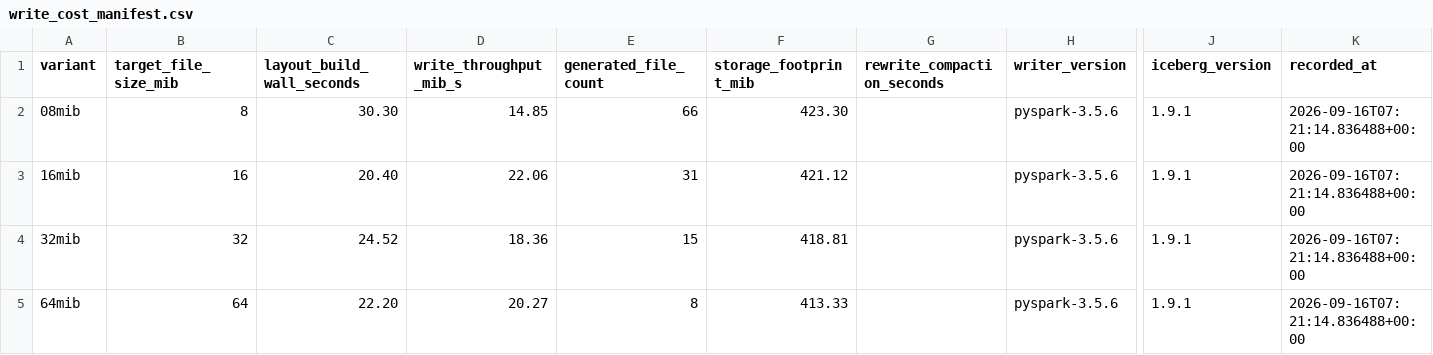
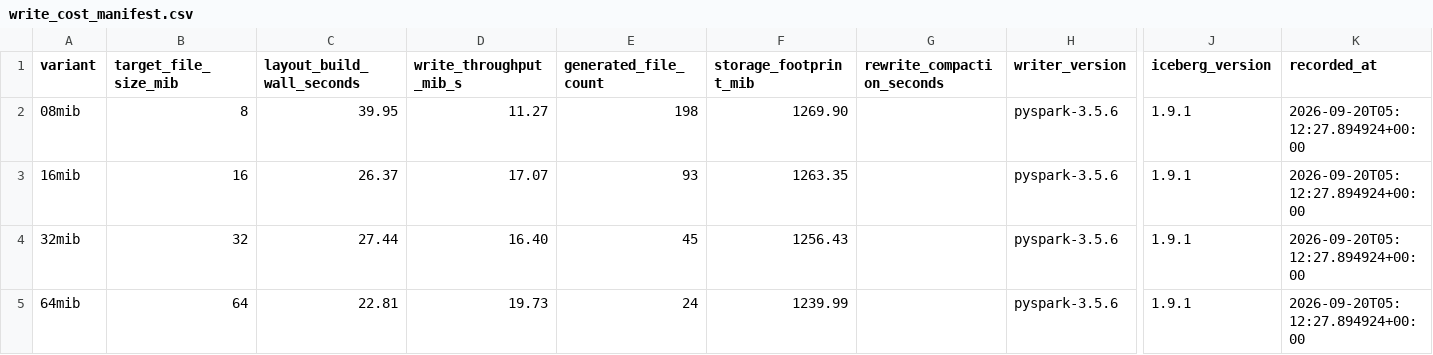
Before and after one commit to Data-Systems-and-Intelligent-Computing/DSIC-2604, a CSV file: data/manifests/write_cost_manifest.csv, drawn as a sheet; only a part is shown, gaps mark what is left out; the diff names each change by its address in the sheet, - before the commit and + after, or states it on an @@ line.

```diff
--- a/data/manifests/write_cost_manifest.csv
+++ b/data/manifests/write_cost_manifest.csv
-C2 (layout_build_wall_seconds): 30.30
+C2 (layout_build_wall_seconds): 39.95
-D2 (write_throughput_mib_s): 14.85
+D2 (write_throughput_mib_s): 11.27
-E2 (generated_file_count): 66
+E2 (generated_file_count): 198
-F2 (storage_footprint_mib): 423.30
+F2 (storage_footprint_mib): 1269.90
-K2:K5 (recorded_at): 2026-09-16T07:21:14.836488+00:00
+K2:K5 (recorded_at): 2026-09-20T05:12:27.894924+00:00
-C3 (layout_build_wall_seconds): 20.40
+C3 (layout_build_wall_seconds): 26.37
-D3 (write_throughput_mib_s): 22.06
+D3 (write_throughput_mib_s): 17.07
-E3 (generated_file_count): 31
+E3 (generated_file_count): 93
-F3 (storage_footprint_mib): 421.12
+F3 (storage_footprint_mib): 1263.35
-C4 (layout_build_wall_seconds): 24.52
+C4 (layout_build_wall_seconds): 27.44
-D4 (write_throughput_mib_s): 18.36
+D4 (write_throughput_mib_s): 16.40
-E4 (generated_file_count): 15
+E4 (generated_file_count): 45
-F4 (storage_footprint_mib): 418.81
+F4 (storage_footprint_mib): 1256.43
-C5 (layout_build_wall_seconds): 22.20
+C5 (layout_build_wall_seconds): 22.81
-D5 (write_throughput_mib_s): 20.27
+D5 (write_throughput_mib_s): 19.73
-E5 (generated_file_count): 8
+E5 (generated_file_count): 24
-F5 (storage_footprint_mib): 413.33
+F5 (storage_footprint_mib): 1239.99
```
Also changed, not shown: data/manifests/layout_manifest.csv, 16 other files.
